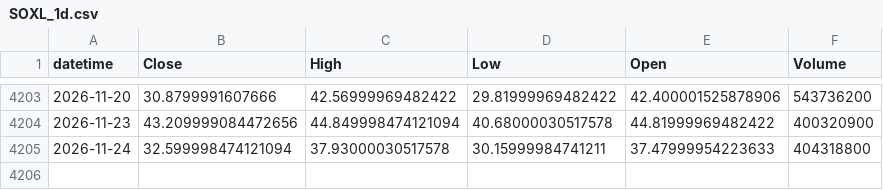
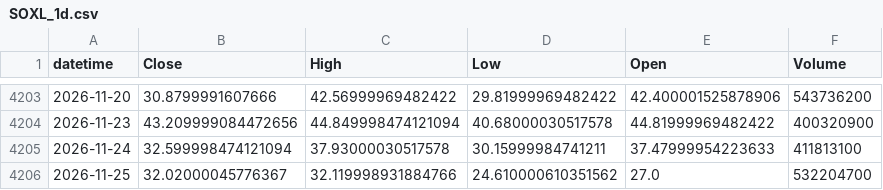
Before and after one commit to ajw227/jw_soxl, a CSV file: data/SOXL_1d.csv, drawn as a sheet; only a part is shown, gaps mark what is left out.

```diff
--- a/data/SOXL_1d.csv
+++ b/data/SOXL_1d.csv
@@ -4204,2 +4204,3 @@ datetime,Close,High,Low,Open,Volume
 2026-11-23,43.209999084472656,44.849998474121094,40.68000030517578,44.81999969482422,400320900
-2026-11-24,32.599998474121094,37.93000030517578,30.15999984741211,37.47999954223633,404318800
+2026-11-24,32.599998474121094,37.93000030517578,30.15999984741211,37.47999954223633,411813100
+2026-11-25,32.02000045776367,32.119998931884766,24.610000610351562,27.0,532204700
```
Also changed, not shown: 2 other files.
